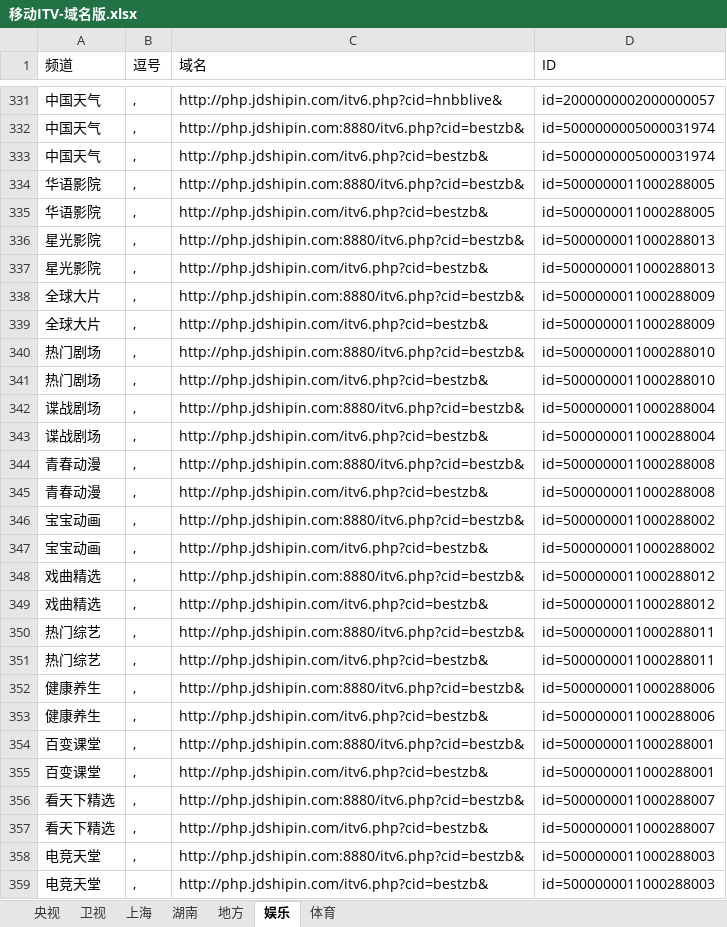
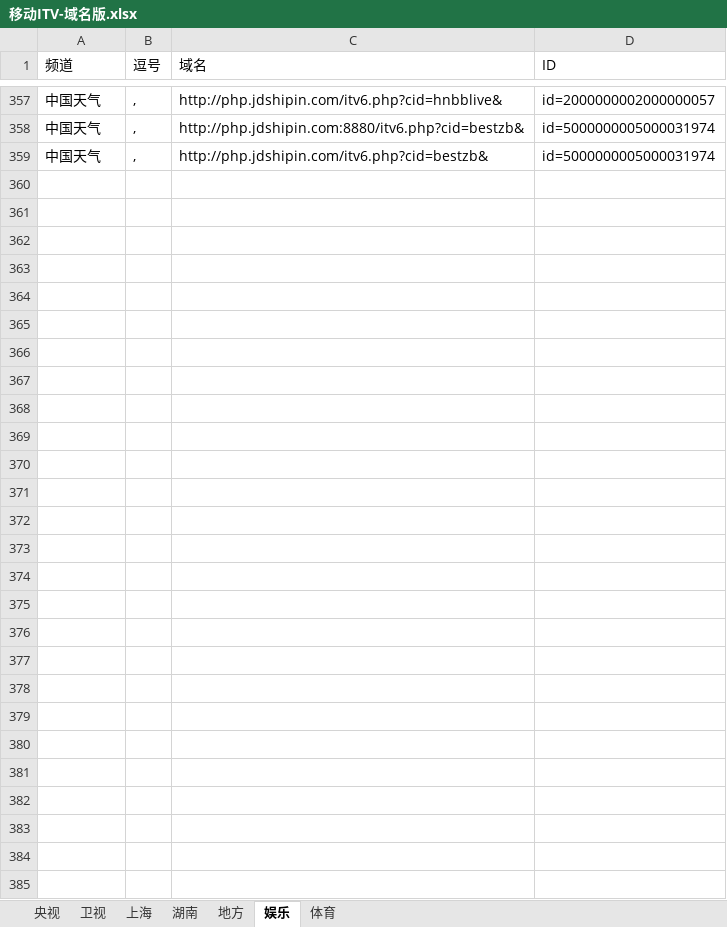
Before and after one commit to Alonso0729/Television, an Excel workbook: IPV6直播源汇总/移动ITV-域名版.xlsx, sheet 娱乐, drawn as a sheet; only a part is shown, gaps mark what is left out; values as stored, in another font and other column widths than the file's, no borders; removed rows and columns are numbered as before the commit, all else as after; the diff covers the shown part only; the diff names each change by its address in the sheet, - before the commit and + after, or states it on an @@ line.

```diff
--- a/IPV6直播源汇总/移动ITV-域名版.xlsx (sheet 娱乐)
+++ b/IPV6直播源汇总/移动ITV-域名版.xlsx (sheet 娱乐)
-row 334: 华语影院 | , | http://php.jdshipin.com:8880/itv6.php?cid=bestzb& | id=5000000011000288005
-row 335: 华语影院 | , | http://php.jdshipin.com/itv6.php?cid=bestzb& | id=5000000011000288005
-row 336: 星光影院 | , | http://php.jdshipin.com:8880/itv6.php?cid=bestzb& | id=5000000011000288013
-row 337: 星光影院 | , | http://php.jdshipin.com/itv6.php?cid=bestzb& | id=5000000011000288013
-row 338: 全球大片 | , | http://php.jdshipin.com:8880/itv6.php?cid=bestzb& | id=5000000011000288009
-row 339: 全球大片 | , | http://php.jdshipin.com/itv6.php?cid=bestzb& | id=5000000011000288009
-row 340: 热门剧场 | , | http://php.jdshipin.com:8880/itv6.php?cid=bestzb& | id=5000000011000288010
-row 341: 热门剧场 | , | http://php.jdshipin.com/itv6.php?cid=bestzb& | id=5000000011000288010
-row 342: 谍战剧场 | , | http://php.jdshipin.com:8880/itv6.php?cid=bestzb& | id=5000000011000288004
-row 343: 谍战剧场 | , | http://php.jdshipin.com/itv6.php?cid=bestzb& | id=5000000011000288004
-row 344: 青春动漫 | , | http://php.jdshipin.com:8880/itv6.php?cid=bestzb& | id=5000000011000288008
-row 345: 青春动漫 | , | http://php.jdshipin.com/itv6.php?cid=bestzb& | id=5000000011000288008
-row 346: 宝宝动画 | , | http://php.jdshipin.com:8880/itv6.php?cid=bestzb& | id=5000000011000288002
-row 347: 宝宝动画 | , | http://php.jdshipin.com/itv6.php?cid=bestzb& | id=5000000011000288002
-row 348: 戏曲精选 | , | http://php.jdshipin.com:8880/itv6.php?cid=bestzb& | id=5000000011000288012
-row 349: 戏曲精选 | , | http://php.jdshipin.com/itv6.php?cid=bestzb& | id=5000000011000288012
-row 350: 热门综艺 | , | http://php.jdshipin.com:8880/itv6.php?cid=bestzb& | id=5000000011000288011
-row 351: 热门综艺 | , | http://php.jdshipin.com/itv6.php?cid=bestzb& | id=5000000011000288011
-row 352: 健康养生 | , | http://php.jdshipin.com:8880/itv6.php?cid=bestzb& | id=5000000011000288006
-row 353: 健康养生 | , | http://php.jdshipin.com/itv6.php?cid=bestzb& | id=5000000011000288006
-row 354: 百变课堂 | , | http://php.jdshipin.com:8880/itv6.php?cid=bestzb& | id=5000000011000288001
-row 355: 百变课堂 | , | http://php.jdshipin.com/itv6.php?cid=bestzb& | id=5000000011000288001
-row 356: 看天下精选 | , | http://php.jdshipin.com:8880/itv6.php?cid=bestzb& | id=5000000011000288007
-row 357: 看天下精选 | , | http://php.jdshipin.com/itv6.php?cid=bestzb& | id=5000000011000288007
-row 358: 电竞天堂 | , | http://php.jdshipin.com:8880/itv6.php?cid=bestzb& | id=5000000011000288003
-row 359: 电竞天堂 | , | http://php.jdshipin.com/itv6.php?cid=bestzb& | id=5000000011000288003
```
Also changed, not shown: 26 added rows elsewhere in this sheet, 5 other files.
